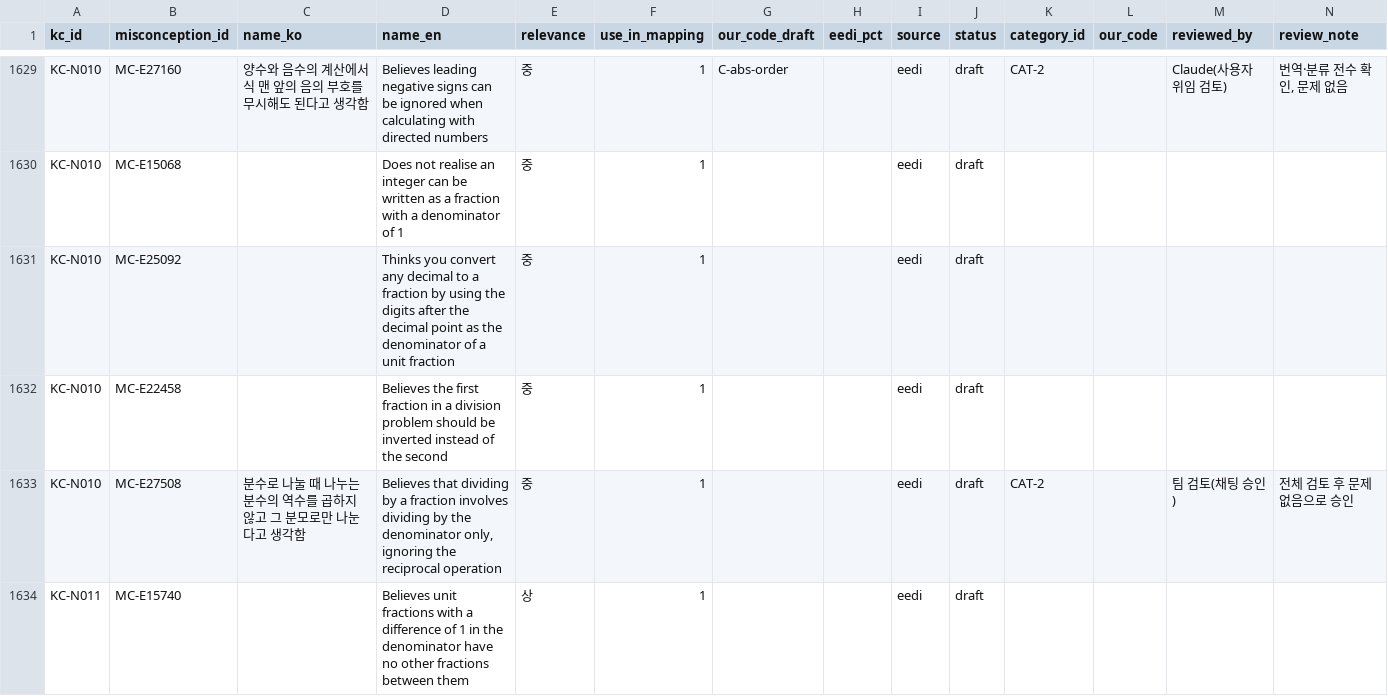
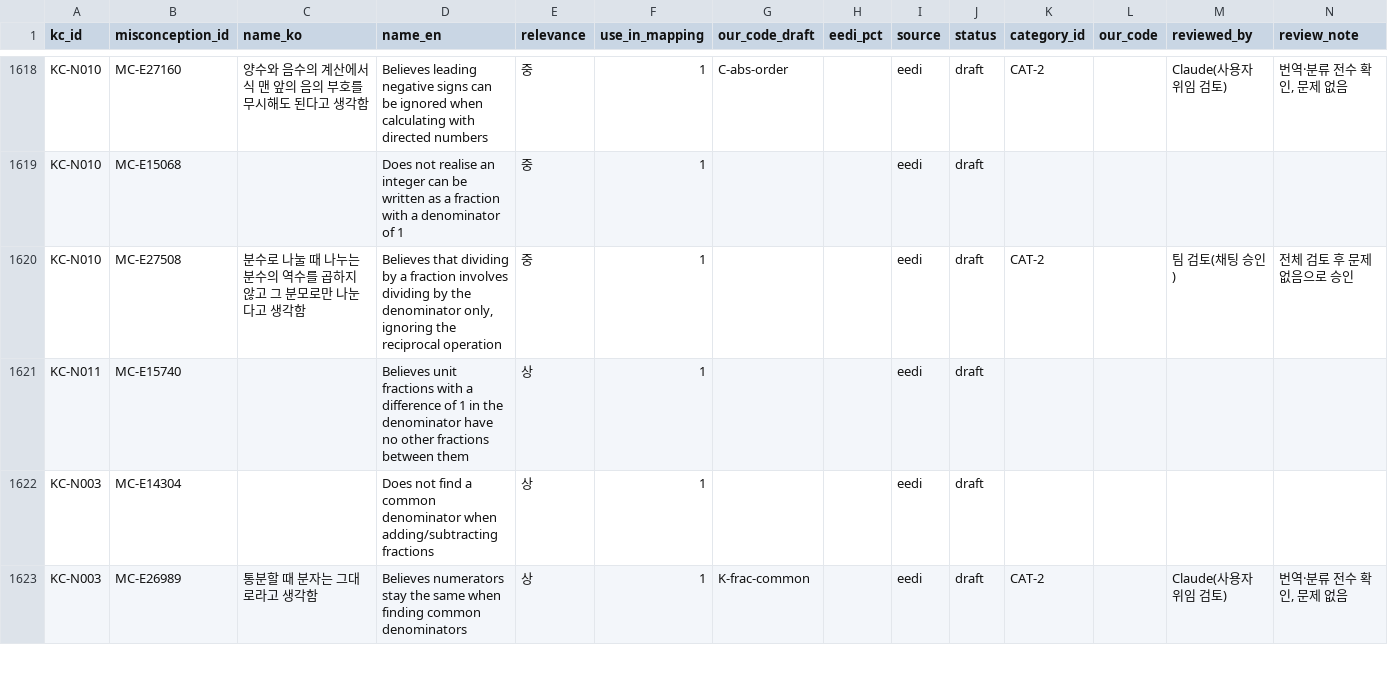
Before and after one commit to dkswjsgks/Chunjae-Edu, a CSV file: 사전/오개념.csv, drawn as a sheet; only a part is shown, gaps mark what is left out; the shorter side is filled out with more unchanged rows; the diff covers the shown part only.

```diff
--- a/사전/오개념.csv
+++ b/사전/오개념.csv
@@ -1630,4 +1619,2 @@ KC-N010,MC-E27160,양수와 음수의 계산에서 식 맨 앞의 음의 부호
 KC-N010,MC-E15068,,Does not realise an integer can be written as a fraction with a denominator of 1,중,1,,,eedi,draft,,,,
-KC-N010,MC-E25092,,Thinks you convert any decimal to a fraction by using the digits after the decimal point as the denominator of a unit fraction,중,1,,,eedi,draft,,,,
-KC-N010,MC-E22458,,Believes the first fraction in a division problem should be inverted instead of the second,중,1,,,eedi,draft,,,,
 KC-N010,MC-E27508,분수로 나눌 때 나누는 분수의 역수를 곱하지 않고 그 분모로만 나눈다고 생각함,"Believes that dividing by a fraction involves dividing by the denominator only, ignoring the reciprocal operation",중,1,,,eedi,draft,CAT-2,,팀 검토(채팅 승인),전체 검토 후 문제 없음으로 승인
```
Also changed, not shown: 16 removed rows elsewhere in this file, 1단계 사전/결과/6-자체KC연결-20261119-01/연결_초안.csv, 3 other files.
